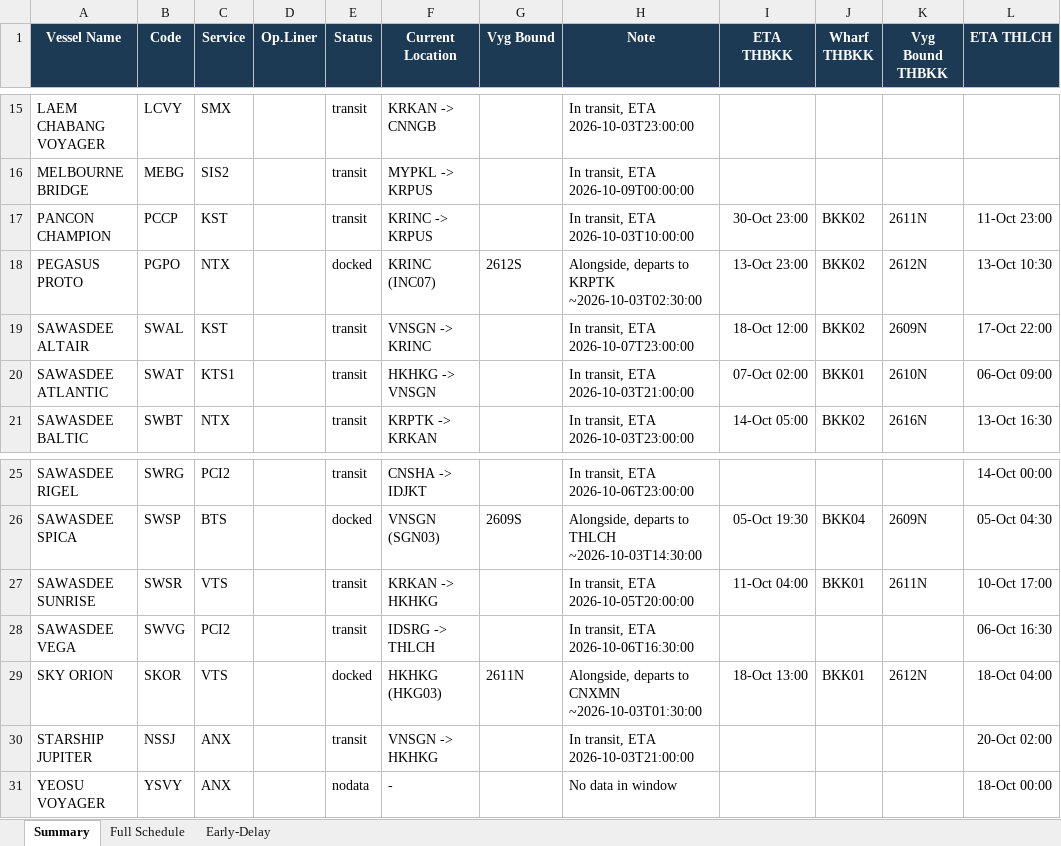
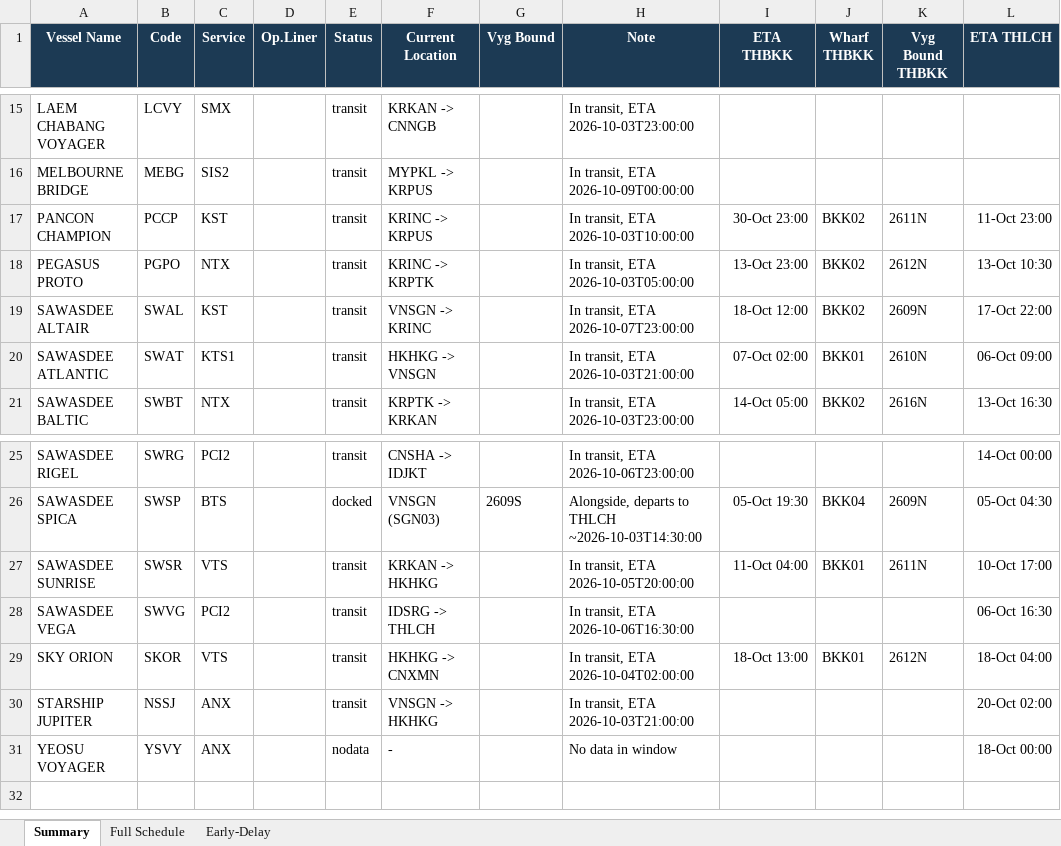
Before and after one commit to sirichai1265/heung-a-sked, an Excel workbook: Vessel Schedule.xlsx, sheet Summary, drawn as a sheet; only a part is shown, gaps mark what is left out; values as stored, in another font and other column widths than the file's, no borders; the diff names each change by its address in the sheet, - before the commit and + after, or states it on an @@ line.

```diff
--- a/Vessel Schedule.xlsx (sheet Summary)
+++ b/Vessel Schedule.xlsx (sheet Summary)
-E18 (Status): docked
+E18 (Status): transit
-F18 (Current Location): KRINC (INC07)
+F18 (Current Location): KRINC -> KRPTK
-G18 (Vyg Bound): 2612S
+G18 (Vyg Bound): (empty)
-H18 (Note): Alongside, departs to KRPTK ~2026-10-03T02:30:00
+H18 (Note): In transit, ETA 2026-10-03T05:00:00
-E29 (Status): docked
+E29 (Status): transit
-F29 (Current Location): HKHKG (HKG03)
+F29 (Current Location): HKHKG -> CNXMN
-G29 (Vyg Bound): 2611N
+G29 (Vyg Bound): (empty)
-H29 (Note): Alongside, departs to CNXMN ~2026-10-03T01:30:00
+H29 (Note): In transit, ETA 2026-10-04T02:00:00
```
Also changed, not shown: sheet Early-Delay, sked_current.xlsx, 4 other files.
